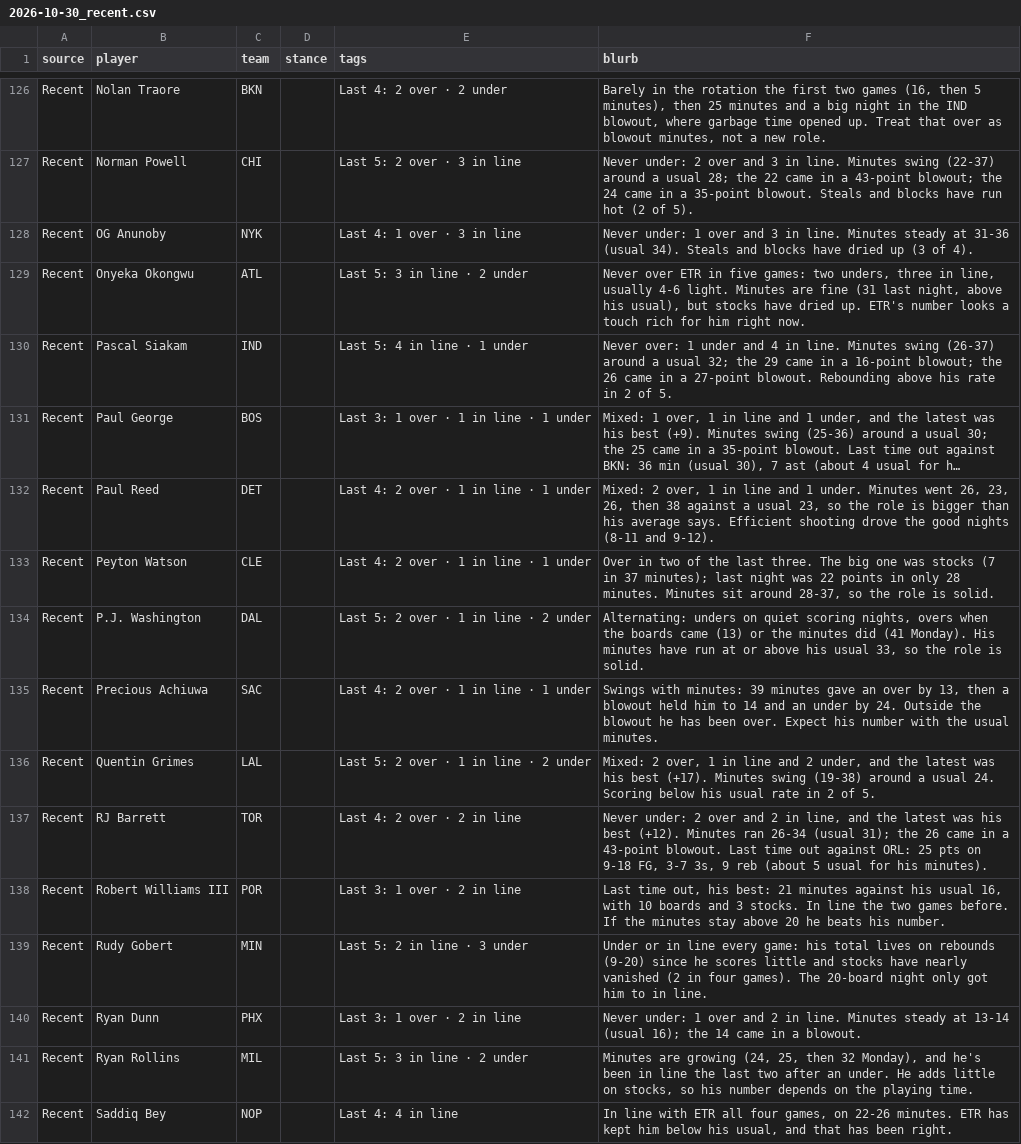
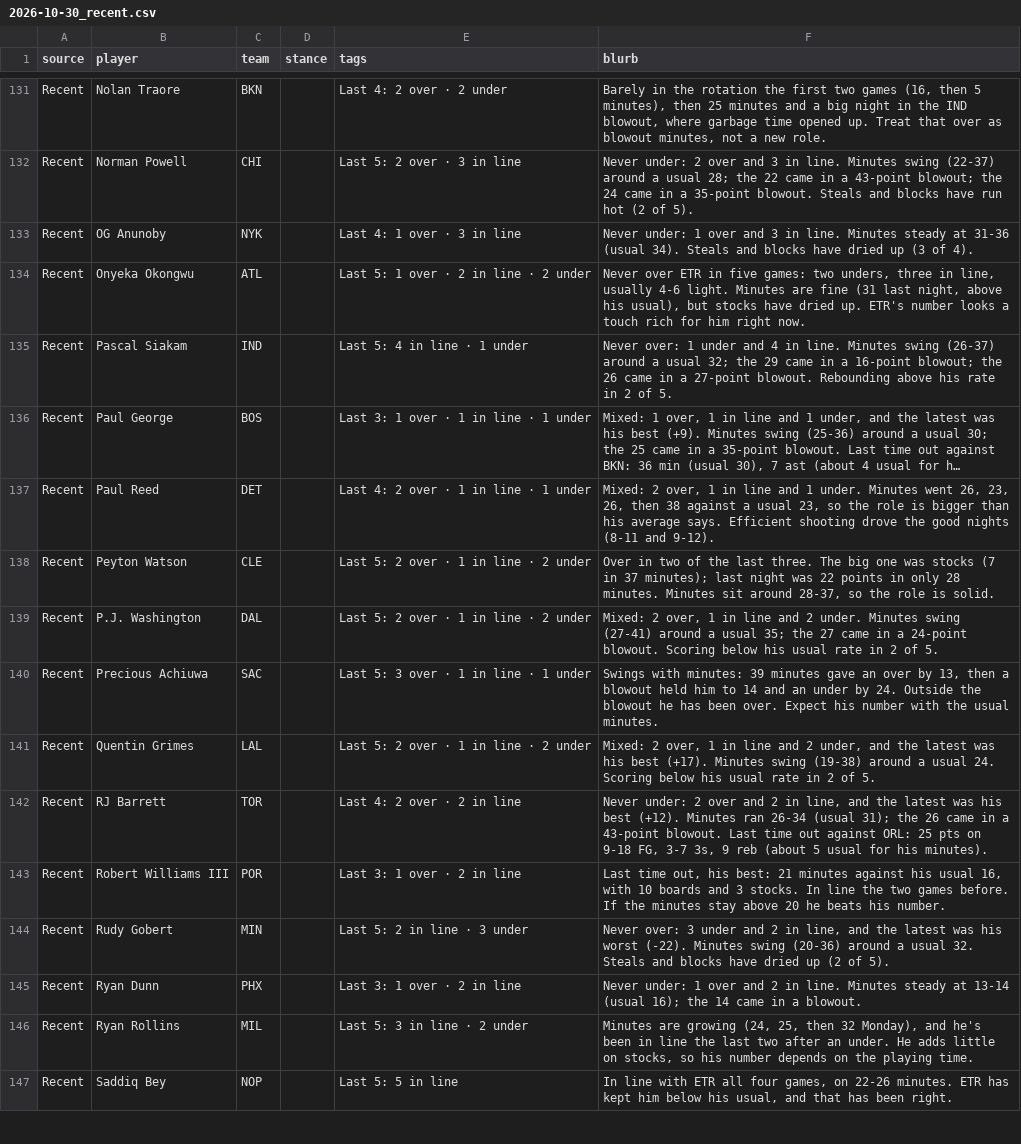
Before and after one commit to JonBoyBeats/br_rankings, a CSV file: analysis/nba/takes/2026-10-30_recent.csv, drawn as a sheet; only a part is shown, gaps mark what is left out; long unchanged cells end in …; addresses are those after the commit; the diff covers the shown part only; the diff names each change by its address in the sheet, - before the commit and + after, or states it on an @@ line.

```diff
--- a/analysis/nba/takes/2026-10-30_recent.csv
+++ b/analysis/nba/takes/2026-10-30_recent.csv
-E134 (tags): Last 5: 3 in line · 2 under
+E134 (tags): Last 5: 1 over · 2 in line · 2 under
-E138 (tags): Last 4: 2 over · 1 in line · 1 under
+E138 (tags): Last 5: 2 over · 1 in line · 2 under
-F139 (blurb): Alternating: unders on quiet scoring nights, overs when the boards came (13) or the minutes did (41 Monday). His minutes have run at or above his usual 33, so the role is solid.
+F139 (blurb): Mixed: 2 over, 1 in line and 2 under. Minutes swing (27-41) around a usual 35; the 27 came in a 24-point blowout. Scoring below his usual rate in 2 of 5.
-E140 (tags): Last 4: 2 over · 1 in line · 1 under
+E140 (tags): Last 5: 3 over · 1 in line · 1 under
-F144 (blurb): Under or in line every game: his total lives on rebounds (9-20) since he scores little and stocks have nearly vanished (2 in four games). The 20-board night only got him to in line.
+F144 (blurb): Never over: 3 under and 2 in line, and the latest was his worst (-22). Minutes swing (20-36) around a usual 32. Steals and blocks have dried up (2 of 5).
-E147 (tags): Last 4: 4 in line
+E147 (tags): Last 5: 5 in line
```
Also changed, not shown: 8 added rows and 46 edited cells elsewhere in this file, analysis/nba/form.csv, 5 other files.
